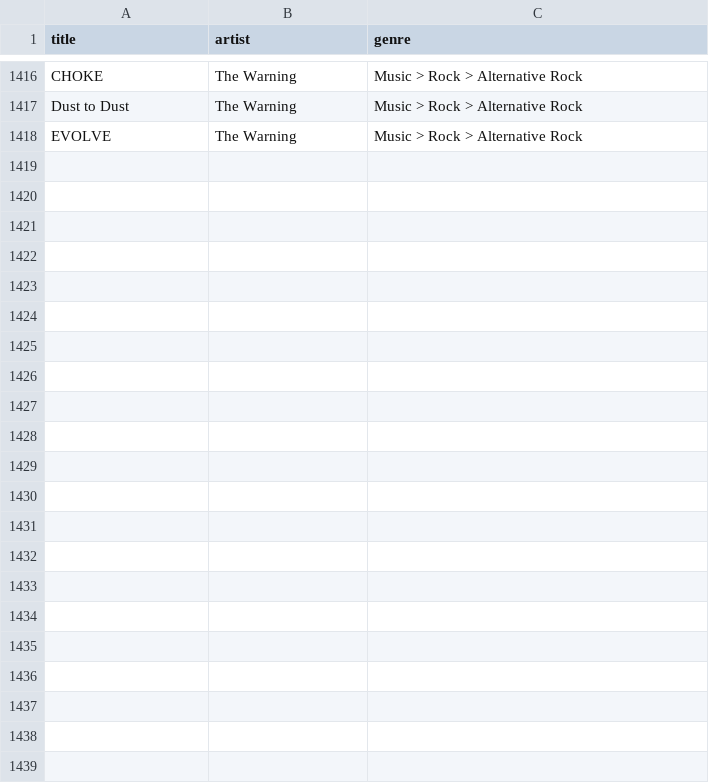
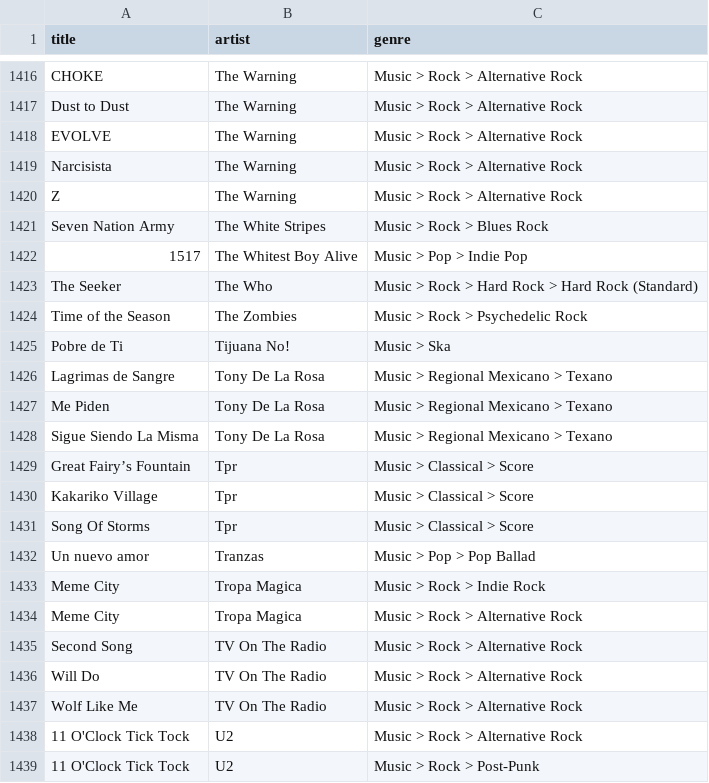
Before and after one commit to robertofcfm/music-taxonomy, a CSV file: catalog/songs_with_genres.csv, drawn as a sheet; only a part is shown, gaps mark what is left out; the diff names each change by its address in the sheet, - before the commit and + after, or states it on an @@ line.

Commit message:
add 20

```diff
--- a/catalog/songs_with_genres.csv
+++ b/catalog/songs_with_genres.csv
+row 1419: Narcisista | The Warning | Music > Rock > Alternative Rock
+row 1420: Z | The Warning | Music > Rock > Alternative Rock
+row 1421: Seven Nation Army | The White Stripes | Music > Rock > Blues Rock
+row 1422: 1517 | The Whitest Boy Alive | Music > Pop > Indie Pop
+row 1423: The Seeker | The Who | Music > Rock > Hard Rock > Hard Rock (Standard)
+row 1424: Time of the Season | The Zombies | Music > Rock > Psychedelic Rock
+row 1425: Pobre de Ti | Tijuana No! | Music > Ska
+row 1426: Lagrimas de Sangre | Tony De La Rosa | Music > Regional Mexicano > Texano
+row 1427: Me Piden | Tony De La Rosa | Music > Regional Mexicano > Texano
+row 1428: Sigue Siendo La Misma | Tony De La Rosa | Music > Regional Mexicano > Texano
+row 1429: Great Fairy’s Fountain | Tpr | Music > Classical > Score
+row 1430: Kakariko Village | Tpr | Music > Classical > Score
+row 1431: Song Of Storms | Tpr | Music > Classical > Score
+row 1432: Un nuevo amor | Tranzas | Music > Pop > Pop Ballad
+row 1433: Meme City | Tropa Magica | Music > Rock > Indie Rock
+row 1434: Meme City | Tropa Magica | Music > Rock > Alternative Rock
+row 1435: Second Song | TV On The Radio | Music > Rock > Alternative Rock
+row 1436: Will Do | TV On The Radio | Music > Rock > Alternative Rock
+row 1437: Wolf Like Me | TV On The Radio | Music > Rock > Alternative Rock
+row 1438: 11 O'Clock Tick Tock | U2 | Music > Rock > Alternative Rock
+row 1439: 11 O'Clock Tick Tock | U2 | Music > Rock > Post-Punk
```
